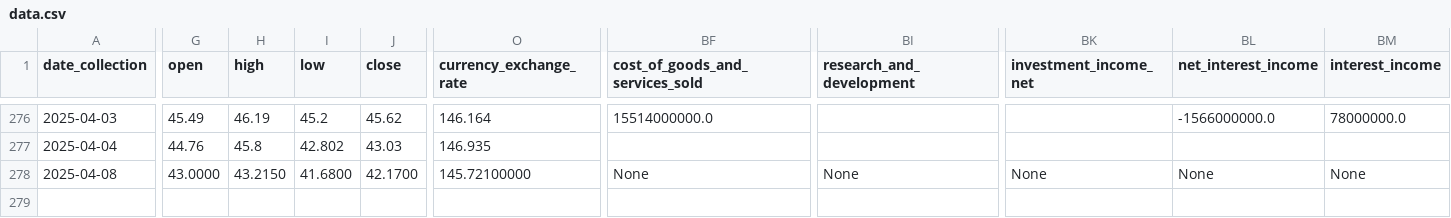
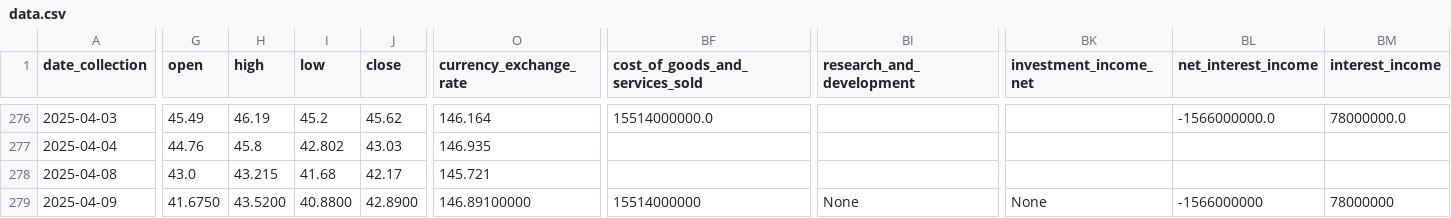
Before and after one commit to CastIehard/Stock-Prediction-AI, a CSV file: Stocks/Verizon/data.csv, drawn as a sheet; only a part is shown, gaps mark what is left out; rows hold the shown columns only; the diff covers the shown part only; the diff names each change by its address in the sheet, - before the commit and + after, or states it on an @@ line.

Commit message:
Daily Collection

```diff
--- a/Stocks/Verizon/data.csv
+++ b/Stocks/Verizon/data.csv
-G278 (open): 43.0000
+G278 (open): 43.0
-H278 (high): 43.2150
+H278 (high): 43.215
-I278 (low): 41.6800
+I278 (low): 41.68
-J278 (close): 42.1700
+J278 (close): 42.17
-O278 (currency_exchange_rate): 145.72100000
+O278 (currency_exchange_rate): 145.721
-BF278 (cost_of_goods_and_services_sold): None
+BF278 (cost_of_goods_and_services_sold): (empty)
-BI278 (research_and_development): None
+BI278 (research_and_development): (empty)
-BK278 (investment_income_net): None
+BK278 (investment_income_net): (empty)
-BL278 (net_interest_income): None
+BL278 (net_interest_income): (empty)
-BM278 (interest_income): None
+BM278 (interest_income): (empty)
+row 279: 2025-04-09 | 41.6750 | 43.5200 | 40.8800 | 42.8900 | 146.89100000 | 15514000000 | None | None | -1566000000 | 78000000
```
Also changed, not shown: 9 edited cells elsewhere in this file, Stocks/Adobe/data.csv.
